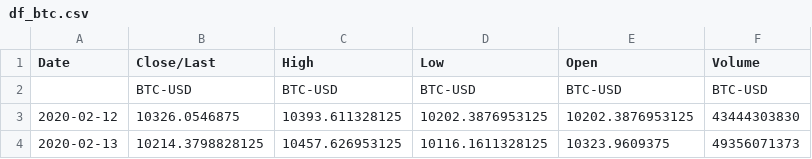
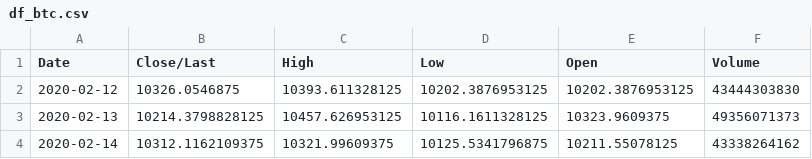
Before and after one commit to julessa/Groupe1_DataBI_Ftech, a CSV file: CSV/df_btc.csv, drawn as a sheet; only a part is shown; the shorter side is filled out with more unchanged rows; the diff names each change by its address in the sheet, - before the commit and + after, or states it on an @@ line.

```diff
--- a/CSV/df_btc.csv
+++ b/CSV/df_btc.csv
-row 2:  | BTC-USD | BTC-USD | BTC-USD | BTC-USD | BTC-USD
```
Also changed, not shown: CSV/df_gold.csv, 2 other files.
